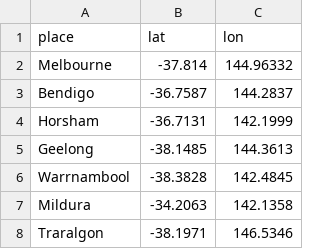
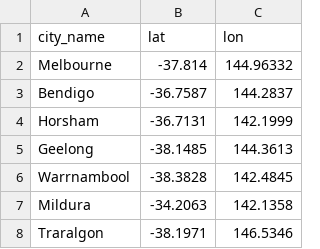
Before and after one commit to Pizzaaa02/Lab-Tutorial, a CSV file: VIC_city.csv, drawn as a sheet.

Commit message:
VIC_city.csv

```diff
--- a/VIC_city.csv
+++ b/VIC_city.csv
@@ -1,2 +1,2 @@
-place,lat,lon
+city_name,lat,lon
 Melbourne,-37.814,144.96332
```
